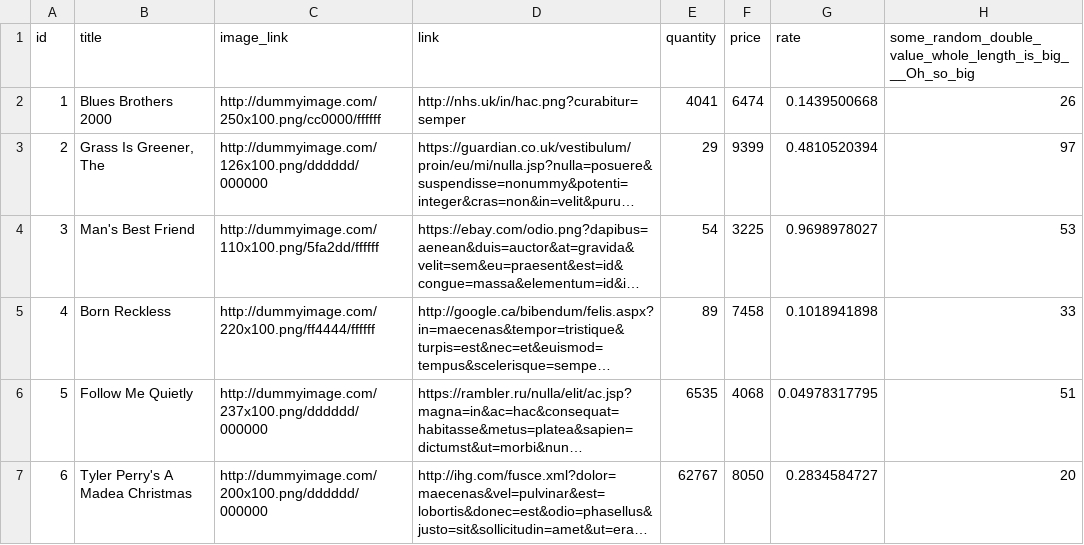
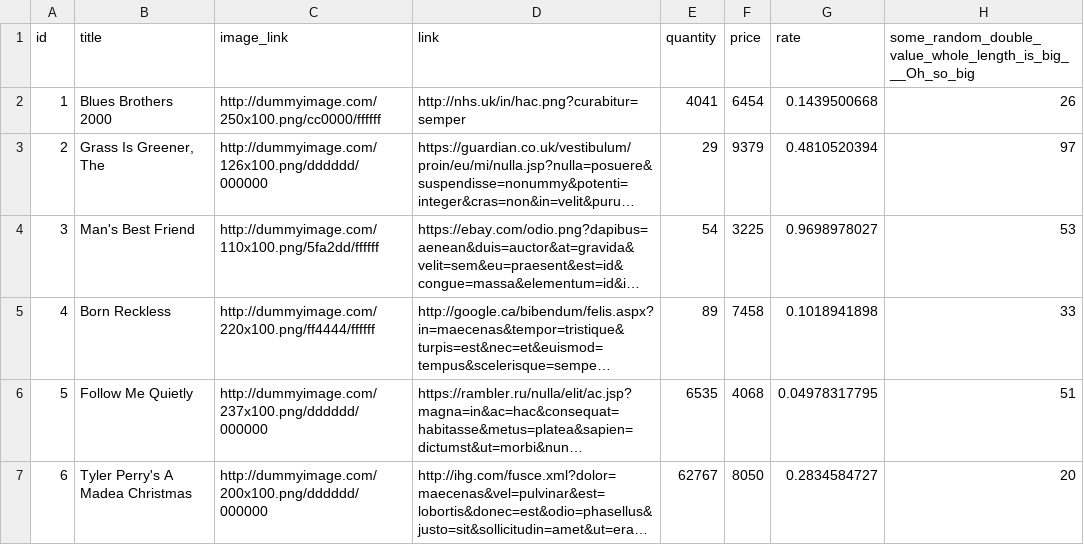
Before and after one commit to ashutoshMoengage/AutomationXML, a CSV file: Catalog Watch Catalog - MOCK_DATA (4).csv, drawn as a sheet; only a part is shown; long unchanged cells end in …; the diff names each change by its address in the sheet, - before the commit and + after, or states it on an @@ line.

Commit message:
Update Catalog Watch Catalog - MOCK_DATA (4).csv

```diff
--- a/Catalog Watch Catalog - MOCK_DATA (4).csv
+++ b/Catalog Watch Catalog - MOCK_DATA (4).csv
-F2 (price): 6474
+F2 (price): 6454
-F3 (price): 9399
+F3 (price): 9379
```
